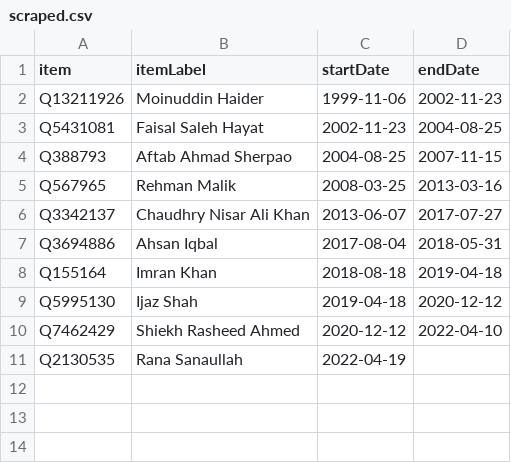
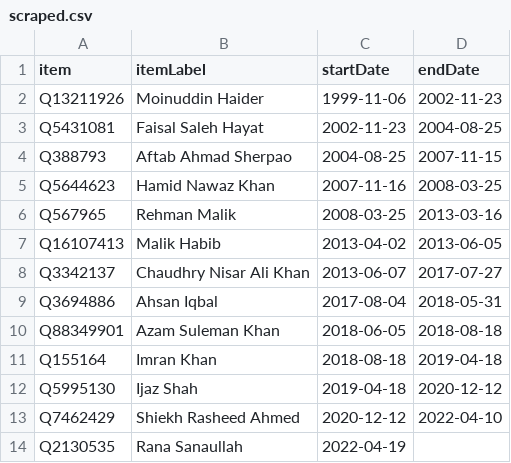
Before and after one commit to every-politician-scrapers/pakistan-ministers, a CSV file: sources/wpoffice/minister-interior/scraped.csv, drawn as a sheet; the diff names each change by its address in the sheet, - before the commit and + after, or states it on an @@ line.

```diff
--- a/sources/wpoffice/minister-interior/scraped.csv
+++ b/sources/wpoffice/minister-interior/scraped.csv
+row 5: Q5644623 | Hamid Nawaz Khan | 2007-11-16 | 2008-03-25
+row 7: Q16107413 | Malik Habib | 2013-04-02 | 2013-06-05
+row 10: Q88349901 | Azam Suleman Khan | 2018-06-05 | 2018-08-18
```
Also changed, not shown: sources/wpoffice/minister-interior/wikidata.csv, 1 other file.
